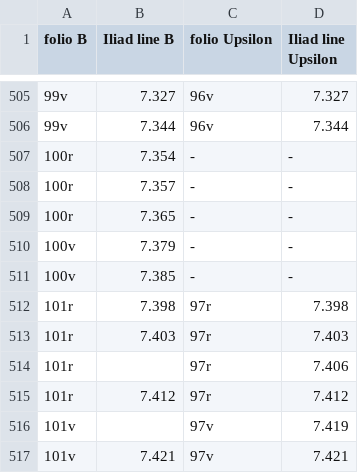
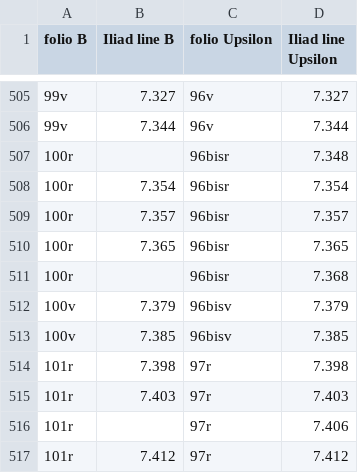
Before and after one commit to mwauke/closed-hc-il17, a CSV file: collections/edents-b-upsilon.csv, drawn as a sheet; only a part is shown, gaps mark what is left out; the shorter side is filled out with more unchanged rows.

Commit message:
Update edents-b-upsilon.csv

```diff
--- a/collections/edents-b-upsilon.csv
+++ b/collections/edents-b-upsilon.csv
@@ -506,7 +506,9 @@ folio B,Iliad line B,folio Upsilon,Iliad line Upsilon
 99v,7.344,96v,7.344
-100r,7.354,-,-
-100r,7.357,-,-
-100r,7.365,-,-
-100v,7.379,-,-
-100v,7.385,-,-
+100r,,96bisr,7.348
+100r,7.354,96bisr,7.354
+100r,7.357,96bisr,7.357
+100r,7.365,96bisr,7.365
+100r,,96bisr,7.368
+100v,7.379,96bisv,7.379
+100v,7.385,96bisv,7.385
 101r,7.398,97r,7.398
```
